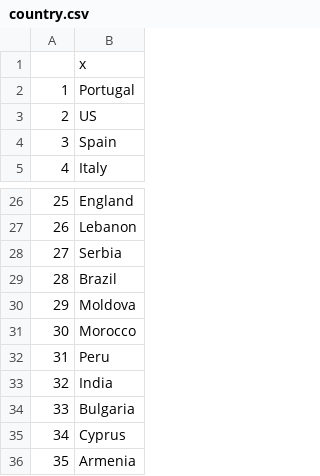
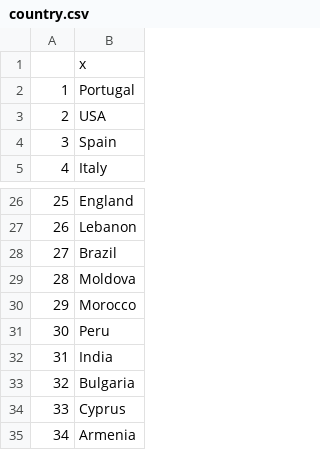
Before and after one commit to hngu0061/data_viz_assignment, a CSV file: data/country.csv, drawn as a sheet; only a part is shown, gaps mark what is left out; removed rows and columns are numbered as before the commit, all else as after; the diff names each change by its address in the sheet, - before the commit and + after, or states it on an @@ line.

```diff
--- a/data/country.csv
+++ b/data/country.csv
-B3: US
+B3: USA
-row 28: 27 | Serbia
@@ column A renumbered from row 28 down @@
```
Also changed, not shown: data/taster_avg_points.csv, 11 other files.
